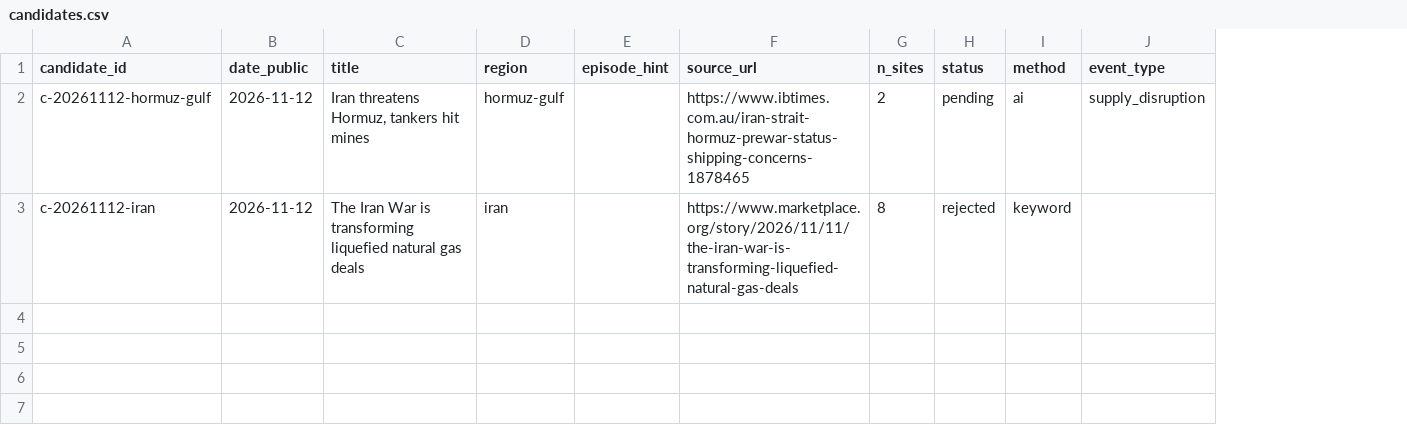
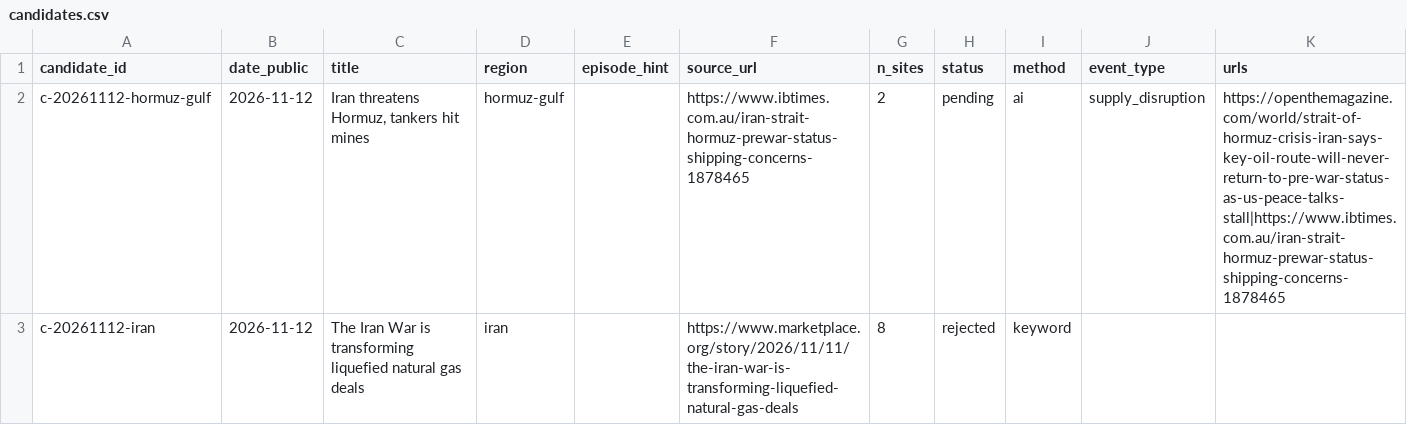
Before and after one commit to Kaiju77/huginn-muninn, a CSV file: data/events/candidates.csv, drawn as a sheet; the diff names each change by its address in the sheet, - before the commit and + after, or states it on an @@ line.

```diff
--- a/data/events/candidates.csv
+++ b/data/events/candidates.csv
+column K (urls), row 2: https://openthemagazine.com/world/strait-of-hormuz-crisis-iran-says-key-oil-route-will-never-return-to-pre-war-status-as-us-peace-talks-stall|https://www.ibtimes.com.au/iran-strait-hormuz-prewar-status-shipping-concerns-1878465
```
Also changed, not shown: data/prices/usd_nok.csv, 5 other files.
